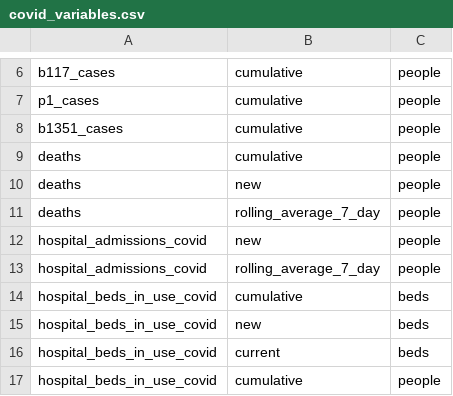
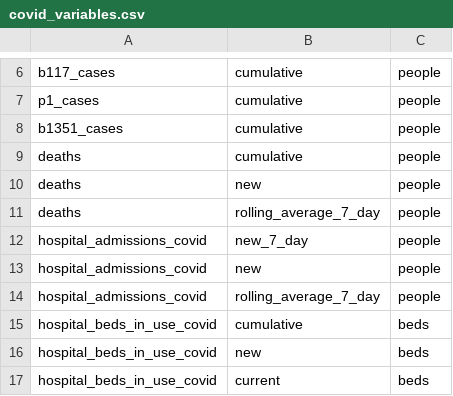
Before and after one commit to act-now-coalition/can-scrapers, a CSV file: can_tools/bootstrap_data/covid_variables.csv, drawn as a sheet; only a part is shown, gaps mark what is left out; the shorter side is filled out with more unchanged rows.

Commit message:
Add HSA to county disaggregation for county level admissions data

```diff
--- a/can_tools/bootstrap_data/covid_variables.csv
+++ b/can_tools/bootstrap_data/covid_variables.csv
@@ -11,2 +11,3 @@ deaths,new,people
 deaths,rolling_average_7_day,people
+hospital_admissions_covid,new_7_day,people
 hospital_admissions_covid,new,people
```
Also changed, not shown: 4 other files.
